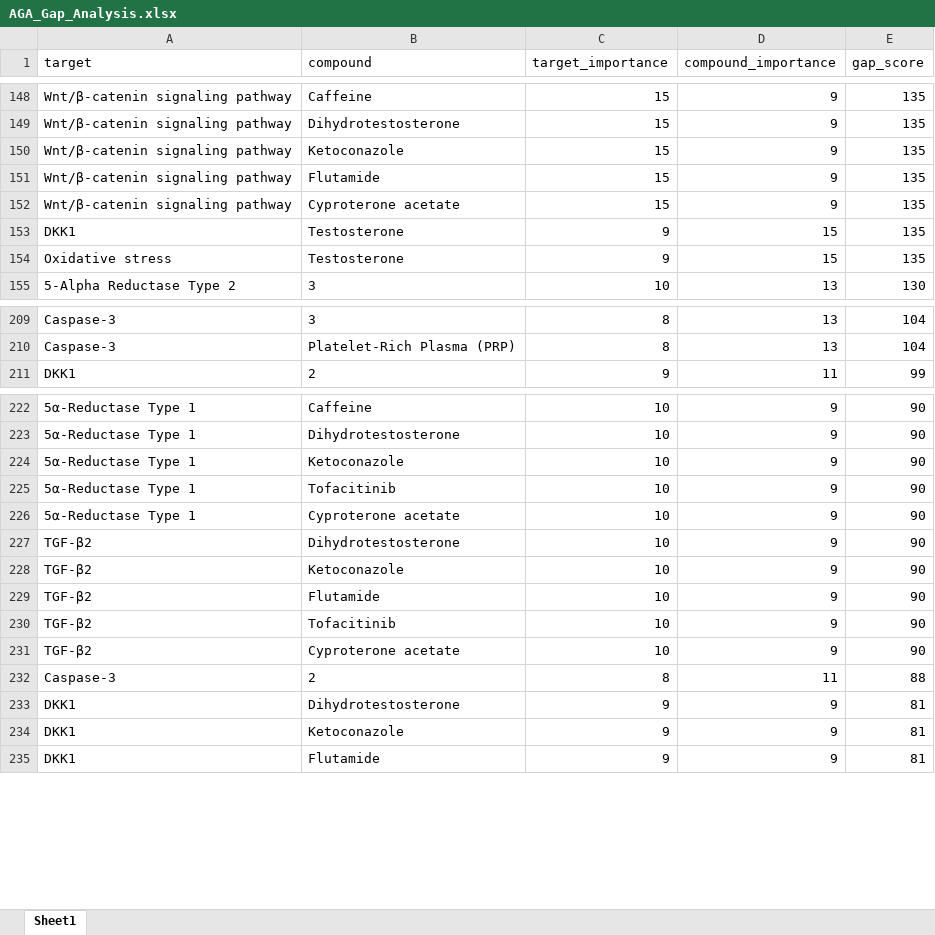
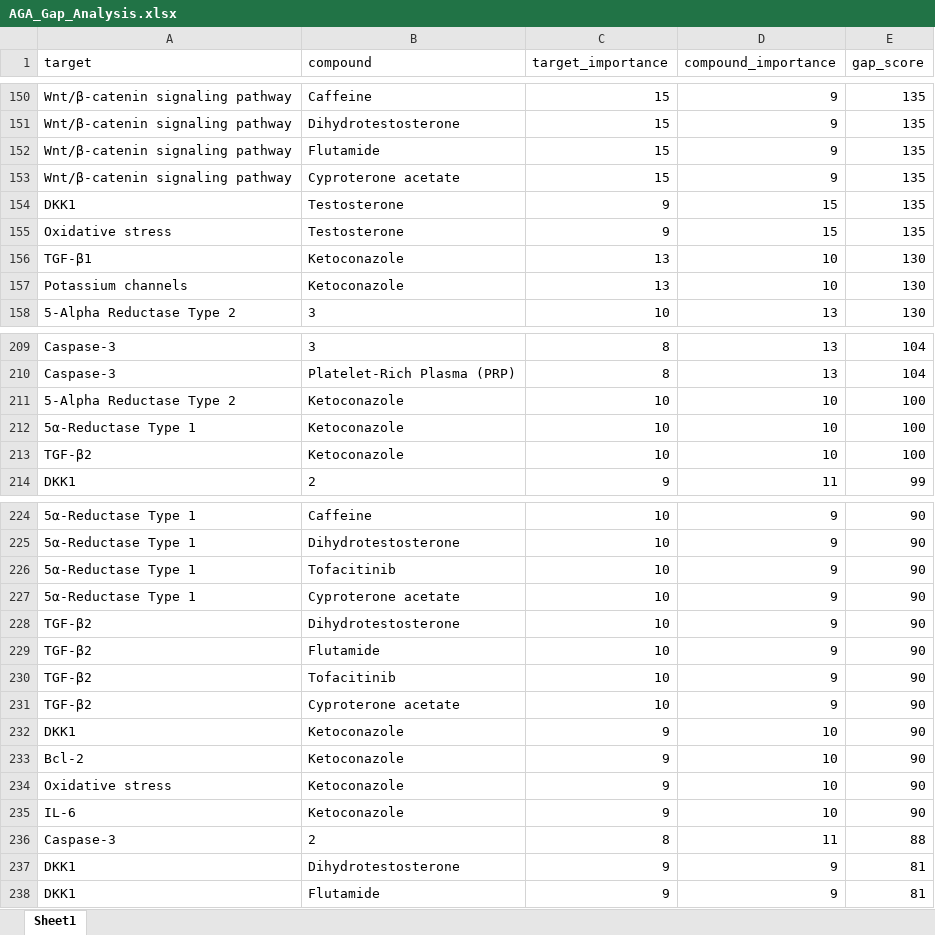
Before and after one commit to tomkimho/DCP_AGA, an Excel workbook: output/AGA_Gap_Analysis.xlsx, sheet Sheet1, drawn as a sheet; only a part is shown, gaps mark what is left out; values as stored, in another font and other column widths than the file's, no borders; removed rows and columns are numbered as before the commit, all else as after; the diff covers the shown part only; the diff names each change by its address in the sheet, - before the commit and + after, or states it on an @@ line.

```diff
--- a/output/AGA_Gap_Analysis.xlsx (sheet Sheet1)
+++ b/output/AGA_Gap_Analysis.xlsx (sheet Sheet1)
-row 150: Wnt/β-catenin signaling pathway | Ketoconazole | 15 | 9 | 135
+row 156: TGF-β1 | Ketoconazole | 13 | 10 | 130
+row 157: Potassium channels | Ketoconazole | 13 | 10 | 130
+row 211: 5-Alpha Reductase Type 2 | Ketoconazole | 10 | 10 | 100
+row 212: 5α-Reductase Type 1 | Ketoconazole | 10 | 10 | 100
+row 213: TGF-β2 | Ketoconazole | 10 | 10 | 100
-row 224: 5α-Reductase Type 1 | Ketoconazole | 10 | 9 | 90
-row 228: TGF-β2 | Ketoconazole | 10 | 9 | 90
+row 232: DKK1 | Ketoconazole | 9 | 10 | 90
+row 233: Bcl-2 | Ketoconazole | 9 | 10 | 90
+row 234: Oxidative stress | Ketoconazole | 9 | 10 | 90
+row 235: IL-6 | Ketoconazole | 9 | 10 | 90
-row 234: DKK1 | Ketoconazole | 9 | 9 | 81
```
Also changed, not shown: 7 added rows, 12 removed rows and 4 edited cells elsewhere in this sheet, output/AGA_Dark_Targets.xlsx, output/AGA_신약후보물질.xlsx, 7 other files.
